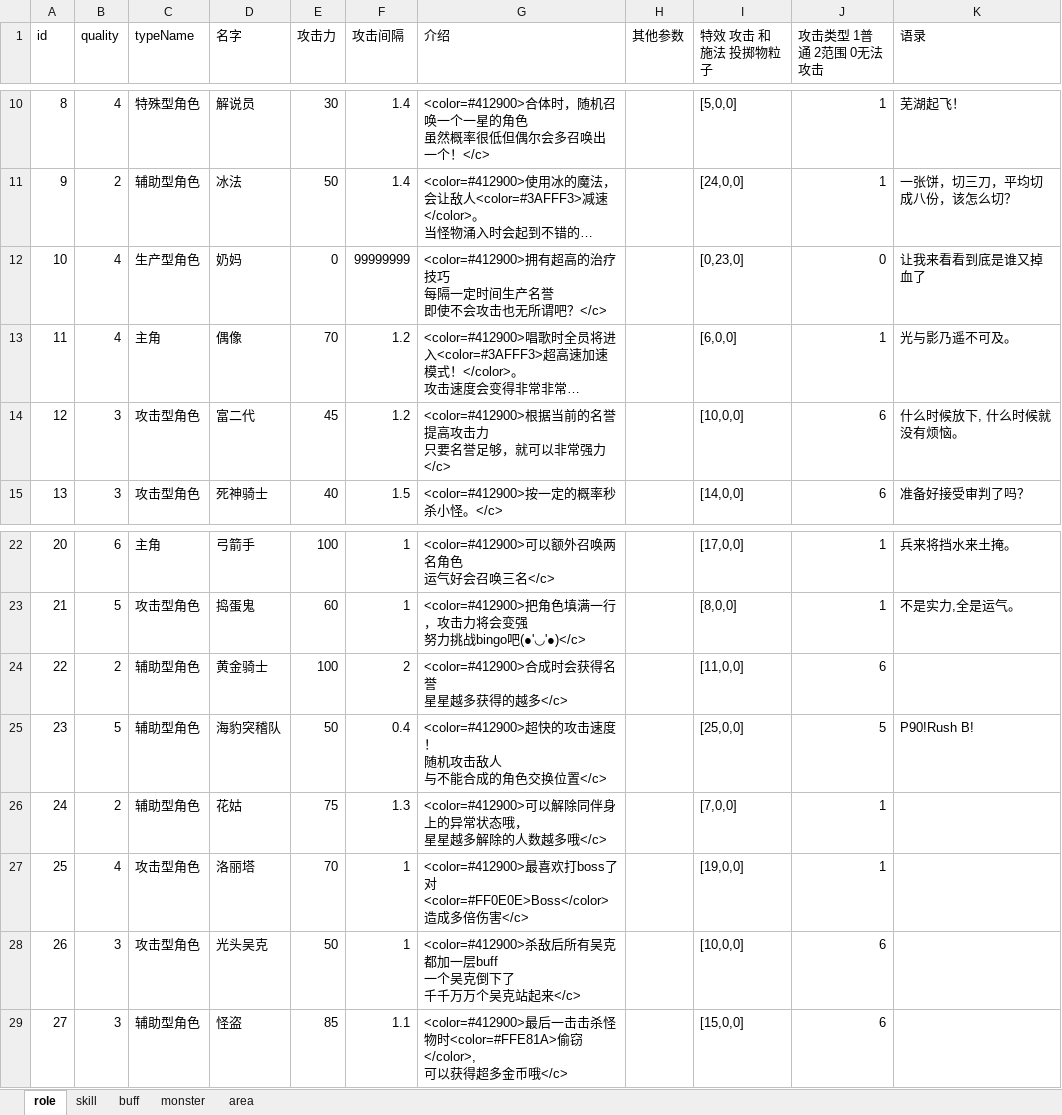
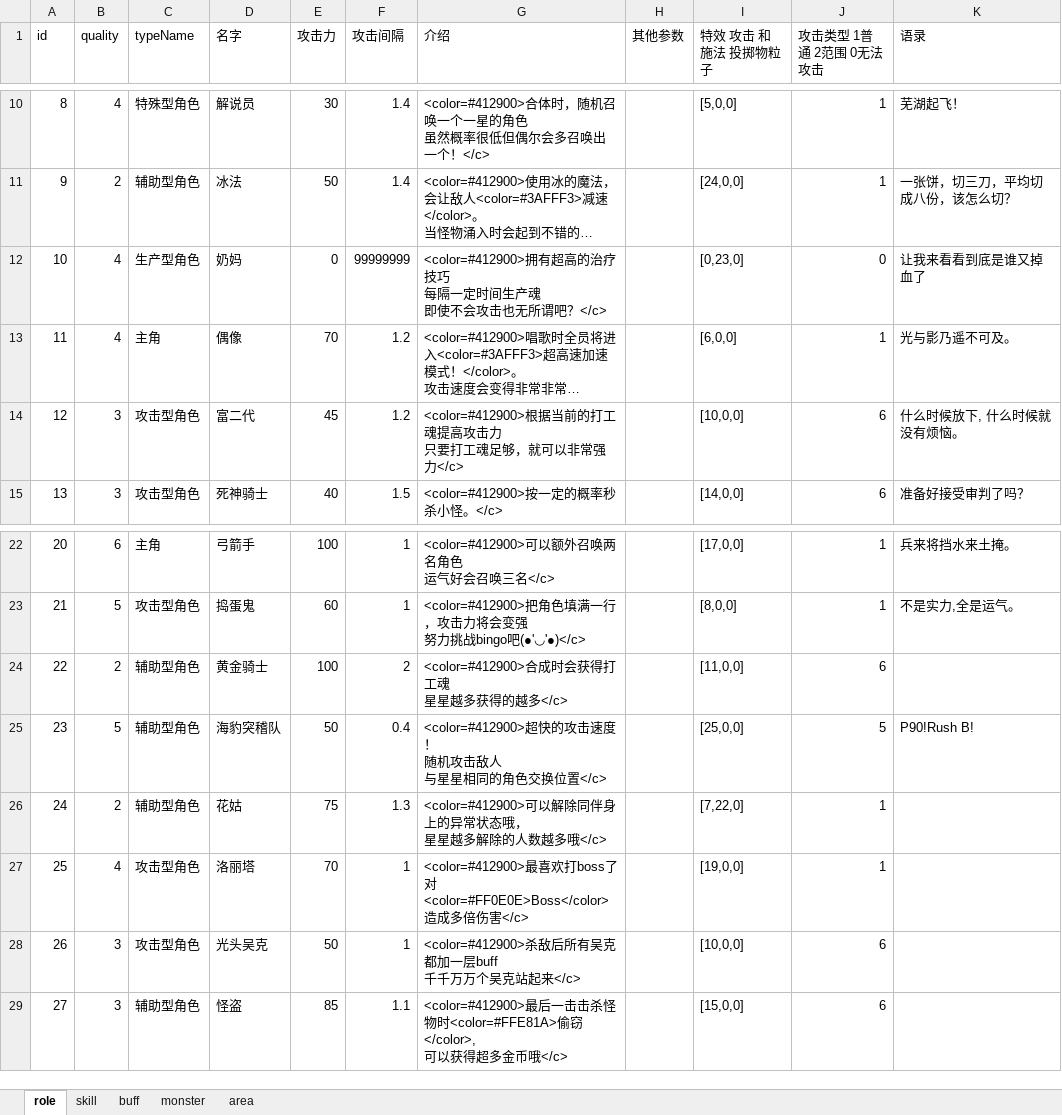
Before and after one commit to youyou233/workman, an Excel workbook: other/config.xlsx, sheet role, drawn as a sheet; only a part is shown, gaps mark what is left out; long unchanged cells end in …; values as stored, in another font and other column widths than the file's, no borders; ↵ is a line break in a cell; the diff names each change by its address in the sheet, - before the commit and + after, or states it on an @@ line.

```diff
--- a/other/config.xlsx (sheet role)
+++ b/other/config.xlsx (sheet role)
-G12 (介绍): …时间生产名誉 ↵ 即使不…
+G12 (介绍): …时间生产魂 ↵ 即使不…
-G14 (介绍): …据当前的名誉提高攻击力 ↵ 只要名誉足够，就…
+G14 (介绍): …据当前的打工魂提高攻击力 ↵ 只要打工魂足够，就…
-G24 (介绍): <color=#412900>合成时会获得名誉 ↵ 星星越多获得的越多</c>
+G24 (介绍): <color=#412900>合成时会获得打工魂 ↵ 星星越多获得的越多</c>
-G25 (介绍): …敌人 ↵ 与不能合成的角色交…
+G25 (介绍): …敌人 ↵ 与星星相同的角色交…
-I26 (特效 攻击 和施法 投掷物粒子): [7,0,0]
+I26 (特效 攻击 和施法 投掷物粒子): [7,22,0]
-G28 (介绍): …加一层buff ↵ 一个吴克倒下了 ↵ 千千万万…
+G28 (介绍): …加一层buff ↵ 千千万万…
```
Also changed, not shown: sheet skill, 51 other files.
